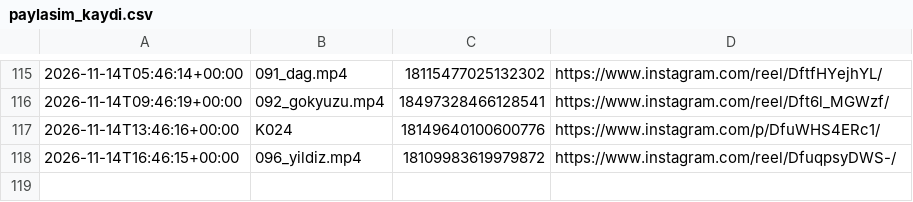
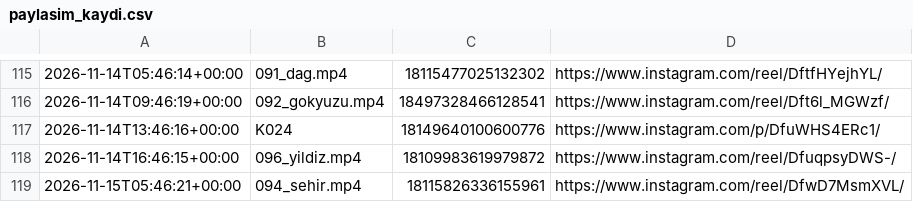
Before and after one commit to colaktanerahmet-sys/kendine-sozver, a CSV file: durum/paylasim_kaydi.csv, drawn as a sheet; only a part is shown, gaps mark what is left out.

Commit message:
durum: oto 2026-11-15

```diff
--- a/durum/paylasim_kaydi.csv
+++ b/durum/paylasim_kaydi.csv
@@ -118 +118,2 @@
 2026-11-14T16:46:15+00:00,096_yildiz.mp4,18109983619979872,https://www.instagram.com/reel/DfuqpsyDWS-/
+2026-11-15T05:46:21+00:00,094_sehir.mp4,18115826336155961,https://www.instagram.com/reel/DfwD7MsmXVL/
```
